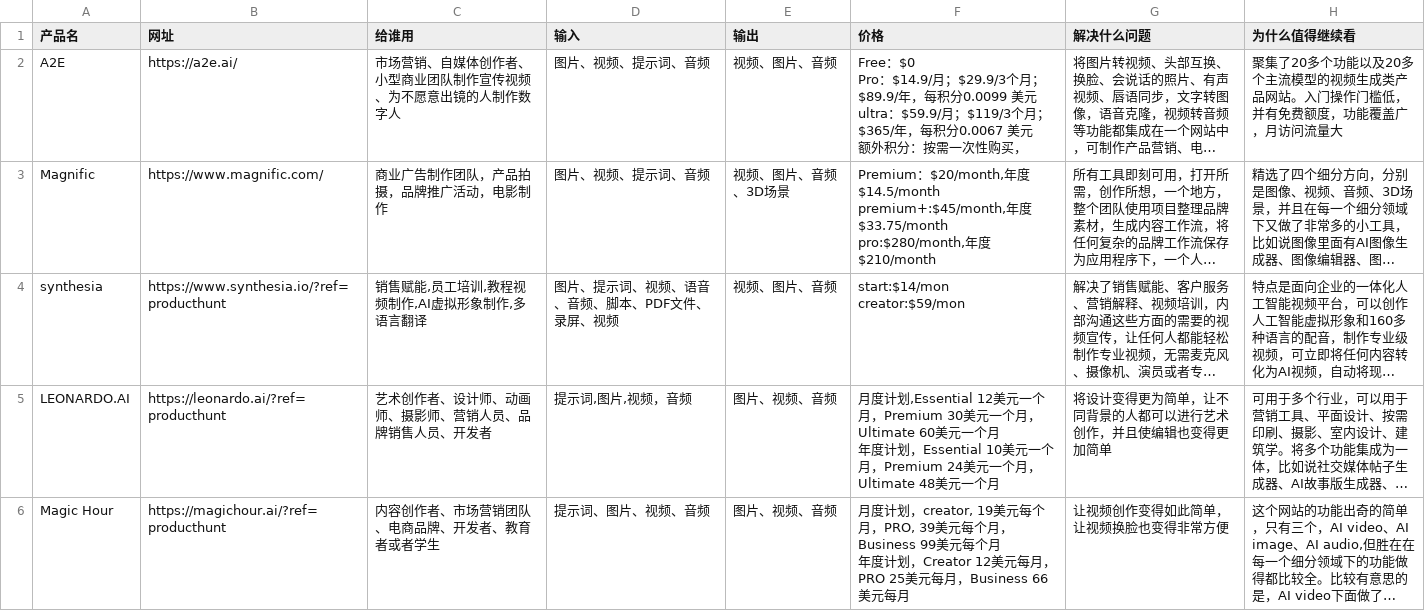
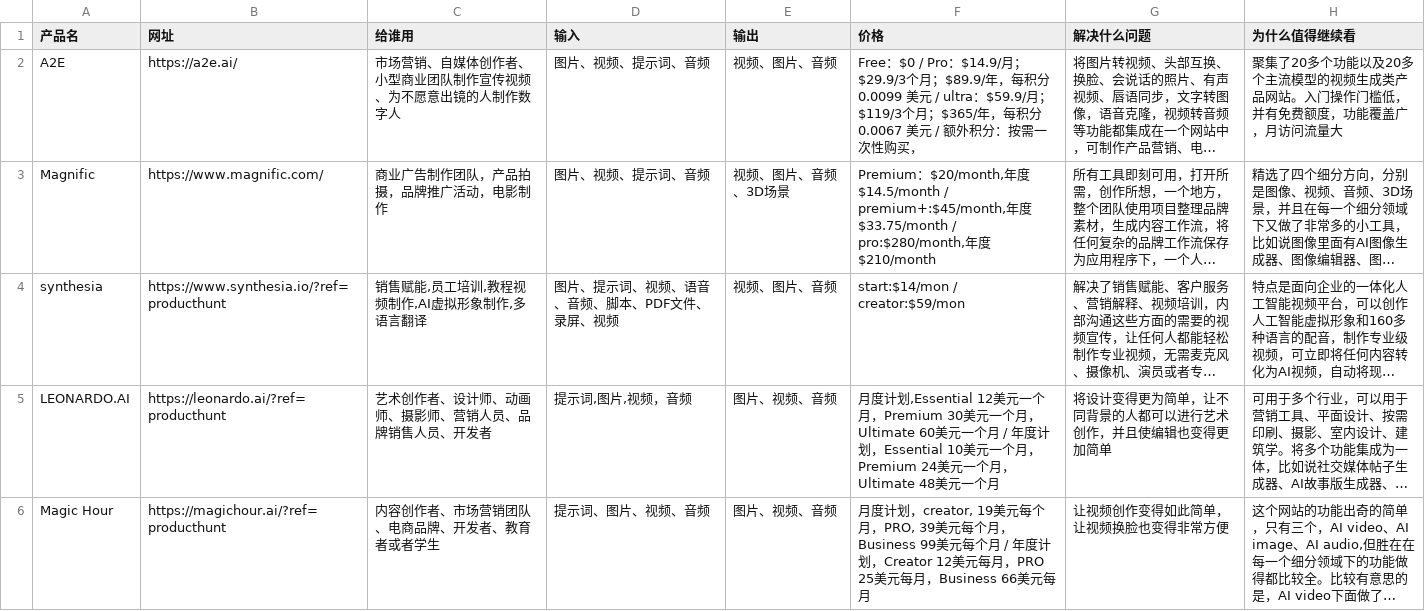
Before and after one commit to raojiacui/ai-saas-research, a CSV file: products.csv, drawn as a sheet; only a part is shown; long unchanged cells end in …; ↵ is a line break in a cell; the diff covers the shown part only; the diff names each change by its address in the sheet, - before the commit and + after, or states it on an @@ line.

```diff
--- a/products.csv
+++ b/products.csv
-F2 (价格): Free：$0 ↵ Pro：$14.9/月；$29.9/3个月；$89.9/年，每积分0.0099 美元 ↵ ultra：$59.9/月；$119/3个月；$365/年，每积分0.0067 美元 ↵ 额外积分…
+F2 (价格): Free：$0 / Pro：$14.9/月；$29.9/3个月；$89.9/年，每积分0.0099 美元 / ultra：$59.9/月；$119/3个月；$365/年，每积分0.0067 美元 / 额外积分…
-F3 (价格): …度$14.5/month ↵ premium+:$45/month,年度$33.75/month ↵ pro:$280/month,年…
+F3 (价格): …度$14.5/month / premium+:$45/month,年度$33.75/month / pro:$280/month,年…
-F4 (价格): start:$14/mon ↵ creator:$59/mon
+F4 (价格): start:$14/mon / creator:$59/mon
-F5 (价格): …一个月 ↵ 年度计划…
+F5 (价格): …一个月 / 年度计划…
-F6 (价格): …每个月 ↵ 年度计划…
+F6 (价格): …每个月 / 年度计划…
```
Also changed, not shown: 3 added rows and 11 edited cells elsewhere in this file.
